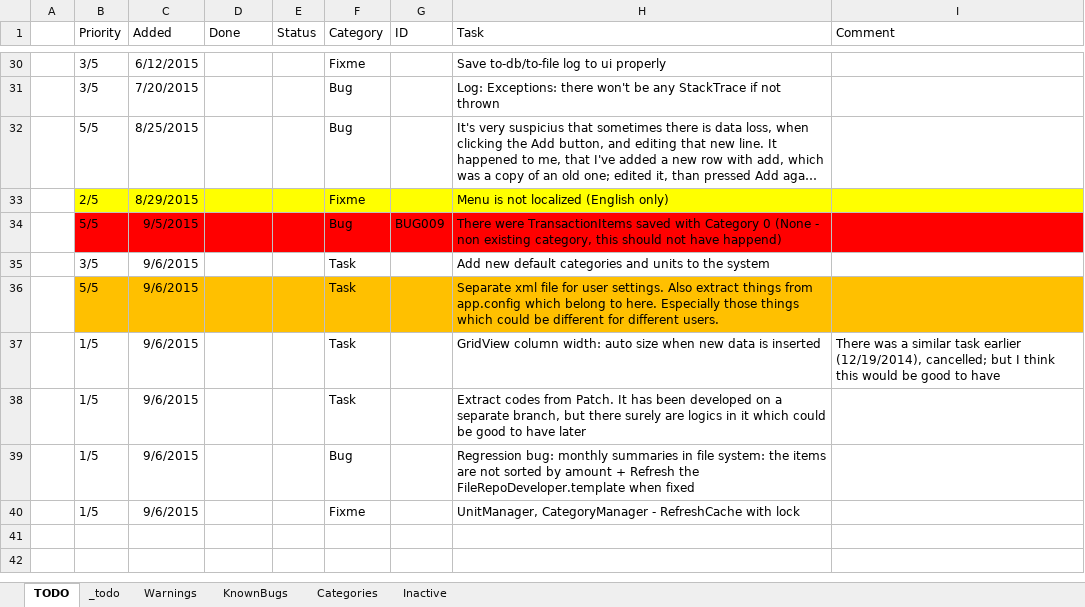
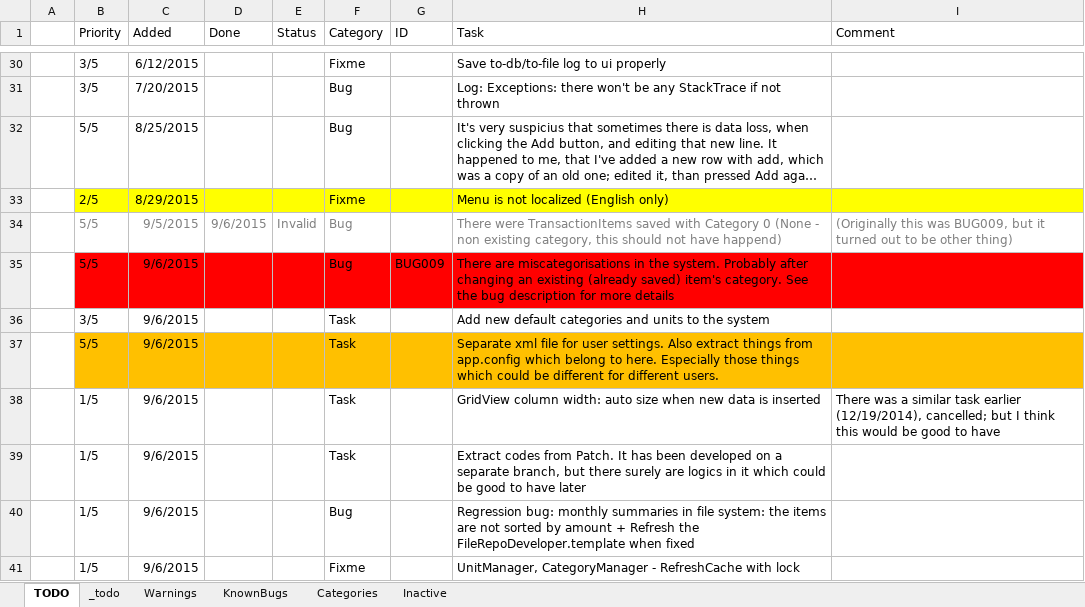
Before and after one commit to nvirth/Exin, an Excel workbook: Helpers/Exin issues.xlsx, sheet TODO, drawn as a sheet; only a part is shown, gaps mark what is left out; long unchanged cells end in …; values as stored, in another font and other column widths than the file's, no borders; addresses are those after the commit; the diff names each change by its address in the sheet, - before the commit and + after, or states it on an @@ line.

```diff
--- a/Helpers/Exin issues.xlsx (sheet TODO)
+++ b/Helpers/Exin issues.xlsx (sheet TODO)
+row 34:  | 5/5 | 9/5/2015 | 9/6/2015 | Invalid | Bug |  | There were TransactionItems saved with Category 0 (None - non existing category, this should not have happend) | (Originally this was BUG009, but it turned out to be other thing)
-C35 (Added): 9/5/2015
+C35 (Added): 9/6/2015
-H35 (Task): There were TransactionItems saved with Category 0 (None - non existing category, this should not have happend)
+H35 (Task): There are miscategorisations in the system. Probably after changing an existing (already saved) item's category. See the bug description for more details
```
Also changed, not shown: 6 other files.
